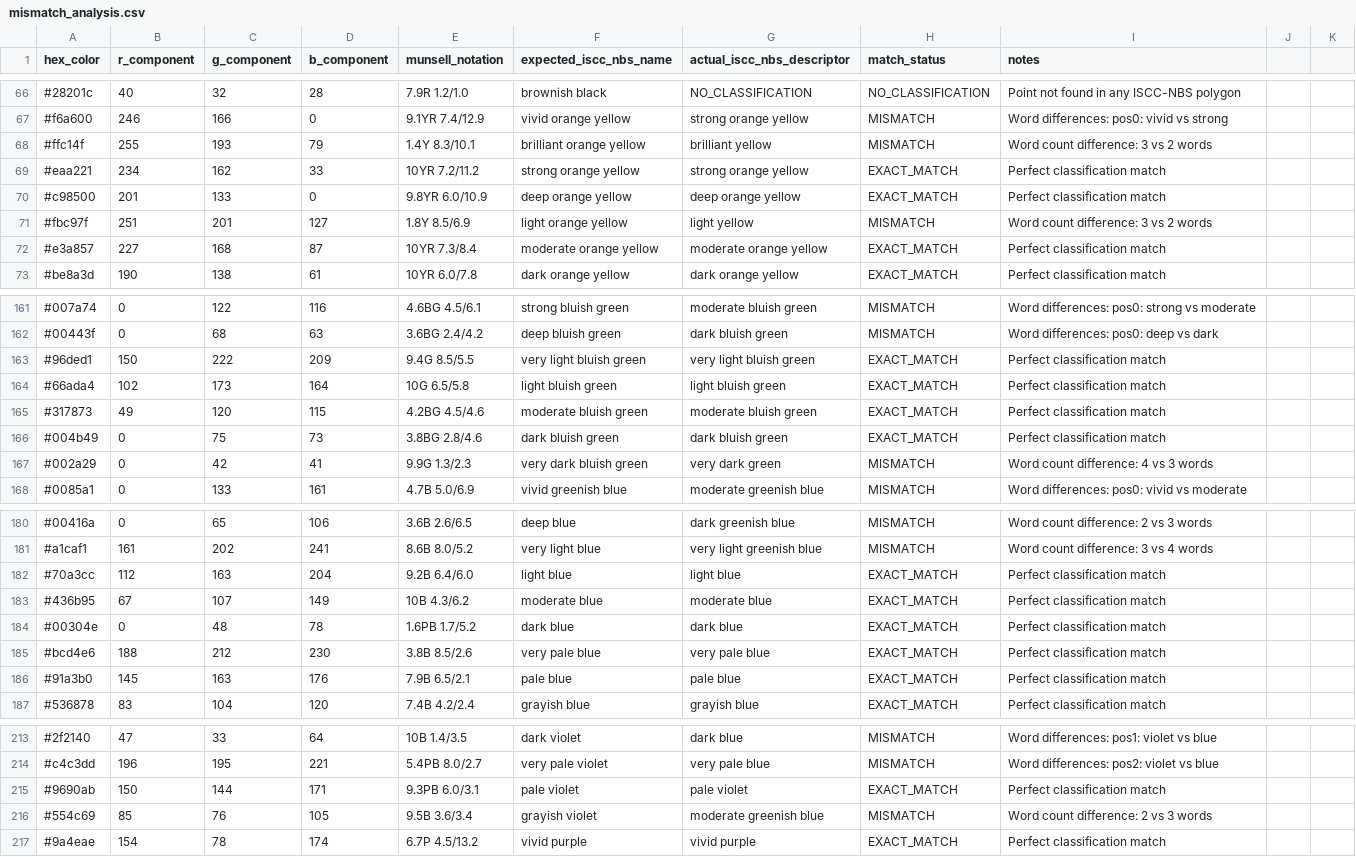
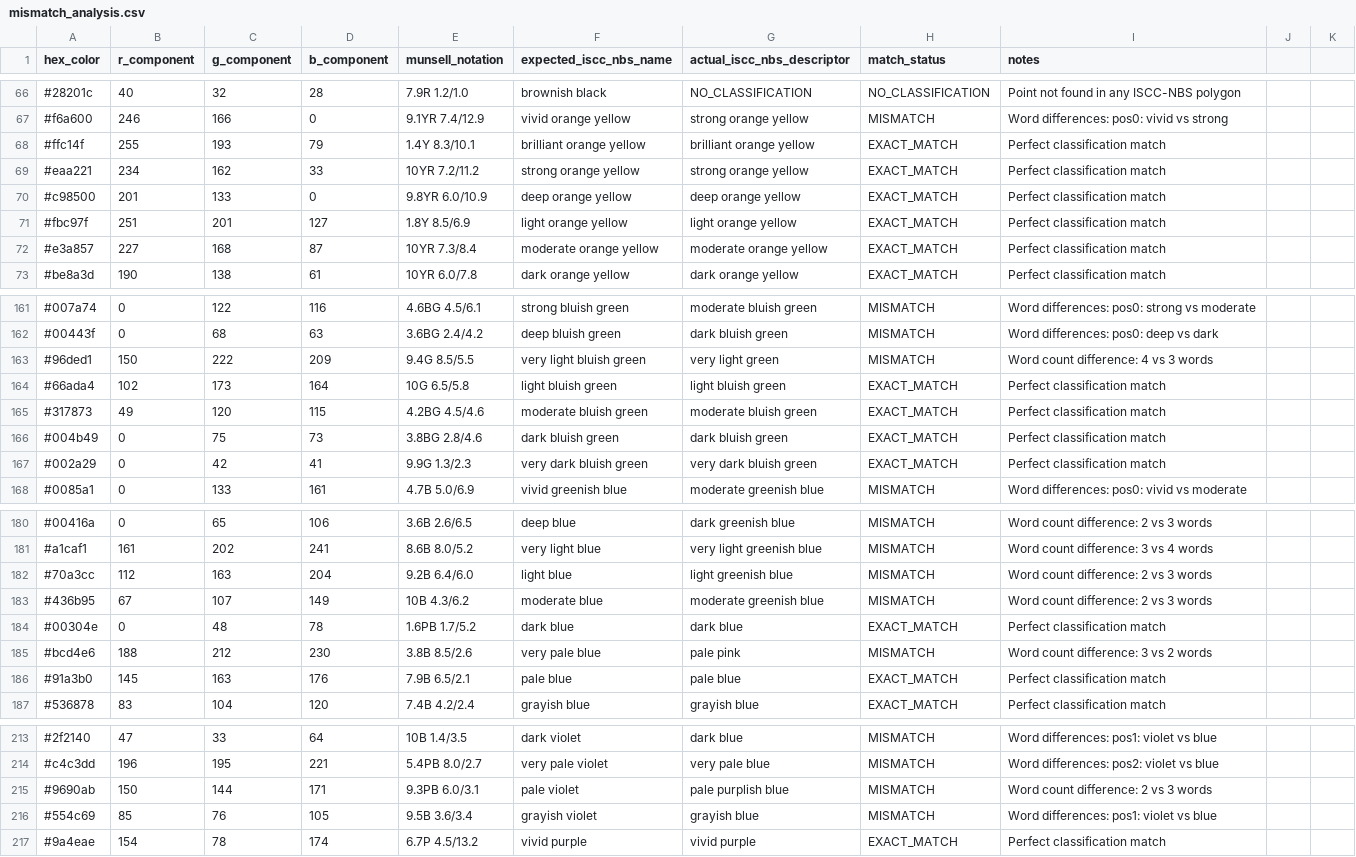
Before and after one commit to ChrisGVE/MunsellSpace, a CSV file: mismatch_analysis.csv, drawn as a sheet; only a part is shown, gaps mark what is left out; the diff covers the shown part only.

```diff
--- a/mismatch_analysis.csv
+++ b/mismatch_analysis.csv
@@ -67,6 +67,6 @@ hex_color,r_component,g_component,b_component,munsell_notation,expected_iscc_nbs
 #f6a600,246,166,0,9.1YR 7.4/12.9,vivid orange yellow,strong orange yellow,MISMATCH,Word differences: pos0: vivid vs strong
-#ffc14f,255,193,79,1.4Y 8.3/10.1,brilliant orange yellow,brilliant yellow,MISMATCH,Word count difference: 3 vs 2 words
+#ffc14f,255,193,79,1.4Y 8.3/10.1,brilliant orange yellow,brilliant orange yellow,EXACT_MATCH,Perfect classification match
 #eaa221,234,162,33,10YR 7.2/11.2,strong orange yellow,strong orange yellow,EXACT_MATCH,Perfect classification match
 #c98500,201,133,0,9.8YR 6.0/10.9,deep orange yellow,deep orange yellow,EXACT_MATCH,Perfect classification match
-#fbc97f,251,201,127,1.8Y 8.5/6.9,light orange yellow,light yellow,MISMATCH,Word count difference: 3 vs 2 words
+#fbc97f,251,201,127,1.8Y 8.5/6.9,light orange yellow,light orange yellow,EXACT_MATCH,Perfect classification match
 #e3a857,227,168,87,10YR 7.3/8.4,moderate orange yellow,moderate orange yellow,EXACT_MATCH,Perfect classification match
@@ -162,3 +162,3 @@ hex_color,r_component,g_component,b_component,munsell_notation,expected_iscc_nbs
 #00443f,0,68,63,3.6BG 2.4/4.2,deep bluish green,dark bluish green,MISMATCH,Word differences: pos0: deep vs dark
-#96ded1,150,222,209,9.4G 8.5/5.5,very light bluish green,very light bluish green,EXACT_MATCH,Perfect classification match
+#96ded1,150,222,209,9.4G 8.5/5.5,very light bluish green,very light green,MISMATCH,Word count difference: 4 vs 3 words
 #66ada4,102,173,164,10G 6.5/5.8,light bluish green,light bluish green,EXACT_MATCH,Perfect classification match
@@ -166,3 +166,3 @@ hex_color,r_component,g_component,b_component,munsell_notation,expected_iscc_nbs
 #004b49,0,75,73,3.8BG 2.8/4.6,dark bluish green,dark bluish green,EXACT_MATCH,Perfect classification match
-#002a29,0,42,41,9.9G 1.3/2.3,very dark bluish green,very dark green,MISMATCH,Word count difference: 4 vs 3 words
+#002a29,0,42,41,9.9G 1.3/2.3,very dark bluish green,very dark bluish green,EXACT_MATCH,Perfect classification match
 #0085a1,0,133,161,4.7B 5.0/6.9,vivid greenish blue,moderate greenish blue,MISMATCH,Word differences: pos0: vivid vs moderate
@@ -181,6 +181,6 @@ hex_color,r_component,g_component,b_component,munsell_notation,expected_iscc_nbs
 #a1caf1,161,202,241,8.6B 8.0/5.2,very light blue,very light greenish blue,MISMATCH,Word count difference: 3 vs 4 words
-#70a3cc,112,163,204,9.2B 6.4/6.0,light blue,light blue,EXACT_MATCH,Perfect classification match
-#436b95,67,107,149,10B 4.3/6.2,moderate blue,moderate blue,EXACT_MATCH,Perfect classification match
+#70a3cc,112,163,204,9.2B 6.4/6.0,light blue,light greenish blue,MISMATCH,Word count difference: 2 vs 3 words
+#436b95,67,107,149,10B 4.3/6.2,moderate blue,moderate greenish blue,MISMATCH,Word count difference: 2 vs 3 words
 #00304e,0,48,78,1.6PB 1.7/5.2,dark blue,dark blue,EXACT_MATCH,Perfect classification match
-#bcd4e6,188,212,230,3.8B 8.5/2.6,very pale blue,very pale blue,EXACT_MATCH,Perfect classification match
+#bcd4e6,188,212,230,3.8B 8.5/2.6,very pale blue,pale pink,MISMATCH,Word count difference: 3 vs 2 words
 #91a3b0,145,163,176,7.9B 6.5/2.1,pale blue,pale blue,EXACT_MATCH,Perfect classification match
@@ -214,4 +214,4 @@ hex_color,r_component,g_component,b_component,munsell_notation,expected_iscc_nbs
 #c4c3dd,196,195,221,5.4PB 8.0/2.7,very pale violet,very pale blue,MISMATCH,Word differences: pos2: violet vs blue
-#9690ab,150,144,171,9.3PB 6.0/3.1,pale violet,pale violet,EXACT_MATCH,Perfect classification match
-#554c69,85,76,105,9.5B 3.6/3.4,grayish violet,moderate greenish blue,MISMATCH,Word count difference: 2 vs 3 words
+#9690ab,150,144,171,9.3PB 6.0/3.1,pale violet,pale purplish blue,MISMATCH,Word count difference: 2 vs 3 words
+#554c69,85,76,105,9.5B 3.6/3.4,grayish violet,grayish blue,MISMATCH,Word differences: pos1: violet vs blue
 #9a4eae,154,78,174,6.7P 4.5/13.2,vivid purple,vivid purple,EXACT_MATCH,Perfect classification match
```
Also changed, not shown: 35 edited cells elsewhere in this file, 9 other files.
